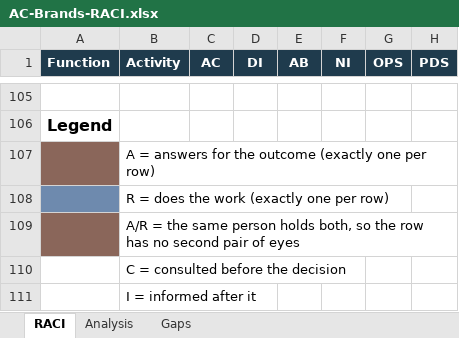
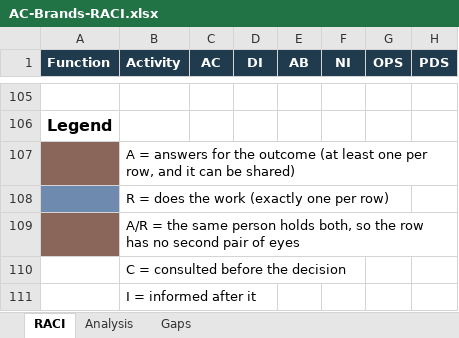
Before and after one commit to SWEETJULY26/SJ-OS, an Excel workbook: deliverables/AC-Brands-RACI.xlsx, sheet RACI, drawn as a sheet; only a part is shown, gaps mark what is left out; values as stored, in another font and other column widths than the file's, no borders; the diff names each change by its address in the sheet, - before the commit and + after, or states it on an @@ line.

Commit message:
RACI page: activity breakdowns, shared A, editable in the browser (#29)
The page becomes the editing surface, A becomes shareable, and every activity
explains itself. No ownership data changed: same 102 activities, same owners,
same counts.

Clicking an activity opens a drawer with what the work is, a worked example, the
full A/R/C/I list by name, why it sits there, and the source. All 102 covered in
deliverables/activity_notes.py.

Editing: cells cycle blank, C, I, A, A/R, R with shift-click stepping back. A can
be shared; R is single and cycling refuses to take it off another position.
Open seats hold only the transition arrow and partners never hold A.

Edits live in each viewer's browser via localStorage, keyed to the payload
version. The round trip is Export JSON back into raci_rows.py, which stays the
source of truth for the spreadsheet, the summary and the page alike.

Six bugs found and fixed rather than shipped, including three controls that were
silently dead because the artifact frame is sandboxed without allow-modals. Both
the no-modals rule and the sandboxed-testing rule are recorded in the README.

verify.py now runs eight checks and all pass.

```diff
--- a/deliverables/AC-Brands-RACI.xlsx (sheet RACI)
+++ b/deliverables/AC-Brands-RACI.xlsx (sheet RACI)
-B107 (Activity): …the outcome (exactly one per row)
+B107 (Activity): …the outcome (at least one per row, and it can be shared)
```
Also changed, not shown: 7 other files.
